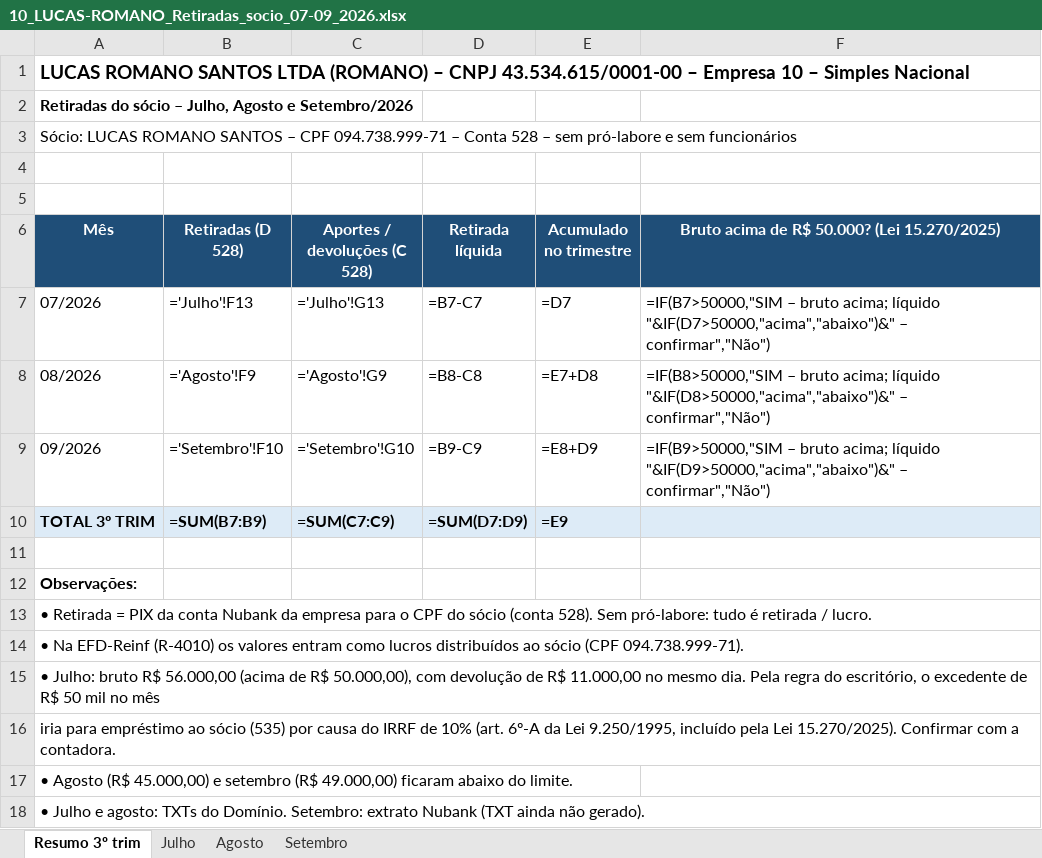
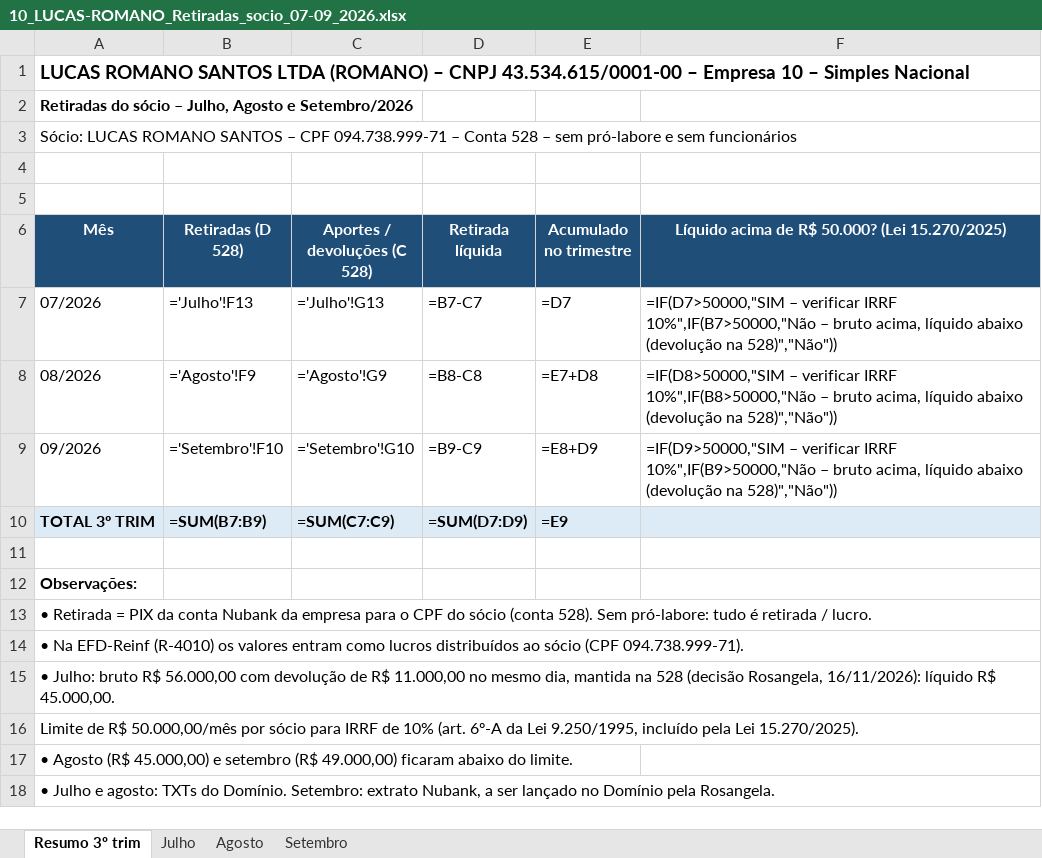
Before and after one commit to ROFContabilidade/Meus-Projetos, an Excel workbook: Lucas-Romano/2026-07_a_09/10_LUCAS-ROMANO_Retiradas_socio_07-09_2026.xlsx, sheet Resumo 3º trim, drawn as a sheet; values as stored, in another font and other column widths than the file's, no borders; formulas without a stored value are shown as written; the diff names each change by its address in the sheet, - before the commit and + after, or states it on an @@ line.

```diff
--- a/Lucas-Romano/2026-07_a_09/10_LUCAS-ROMANO_Retiradas_socio_07-09_2026.xlsx (sheet Resumo 3º trim)
+++ b/Lucas-Romano/2026-07_a_09/10_LUCAS-ROMANO_Retiradas_socio_07-09_2026.xlsx (sheet Resumo 3º trim)
-F6: Bruto acima de R$ 50.000? (Lei 15.270/2025)
+F6: Líquido acima de R$ 50.000? (Lei 15.270/2025)
-F7: =IF(B7>50000,"SIM – bruto acima; líquido "&IF(D7>50000,"acima","abaixo")&" – confirmar","Não")
+F7: =IF(D7>50000,"SIM – verificar IRRF 10%",IF(B7>50000,"Não – bruto acima, líquido abaixo (devolução na 528)","Não"))
-F8: =IF(B8>50000,"SIM – bruto acima; líquido "&IF(D8>50000,"acima","abaixo")&" – confirmar","Não")
+F8: =IF(D8>50000,"SIM – verificar IRRF 10%",IF(B8>50000,"Não – bruto acima, líquido abaixo (devolução na 528)","Não"))
-F9: =IF(B9>50000,"SIM – bruto acima; líquido "&IF(D9>50000,"acima","abaixo")&" – confirmar","Não")
+F9: =IF(D9>50000,"SIM – verificar IRRF 10%",IF(B9>50000,"Não – bruto acima, líquido abaixo (devolução na 528)","Não"))
-A15 (Mês): …R$ 56.000,00 (acima de R$ 50.000,00), com devolução de R$ 11.000,00 no mesmo dia. Pela regra do escritório, o excedente de R$ 50 mil no mês
+A15 (Mês): …R$ 56.000,00 com devolução de R$ 11.000,00 no mesmo dia, mantida na 528 (decisão Rosangela, 16/11/2026): líquido R$ 45.000,00.
-A16 (Mês): iria para empréstimo ao sócio (535) por causa do IRRF de 10% (art. 6º-A da Lei 9.250/1995, incluído pela Lei 15.270/2025). Confirmar com a contadora.
+A16 (Mês): Limite de R$ 50.000,00/mês por sócio para IRRF de 10% (art. 6º-A da Lei 9.250/1995, incluído pela Lei 15.270/2025).
-A18 (Mês): …Setembro: extrato Nubank (TXT ainda não gerado).
+A18 (Mês): …Setembro: extrato Nubank, a ser lançado no Domínio pela Rosangela.
```
Also changed, not shown: sheet Julho, sheet Setembro.
